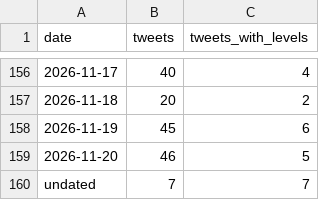
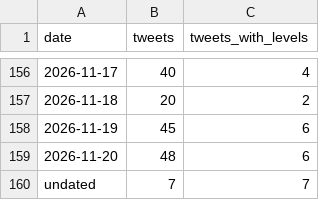
Before and after one commit to kfccolonel1/LVLS, a CSV file: archive/tweets/INDEX.csv, drawn as a sheet; only a part is shown, gaps mark what is left out.

```diff
--- a/archive/tweets/INDEX.csv
+++ b/archive/tweets/INDEX.csv
@@ -158,3 +158,3 @@ date,tweets,tweets_with_levels
 2026-11-19,45,6
-2026-11-20,46,5
+2026-11-20,48,6
 undated,7,7
```
Also changed, not shown: archive/tweets/new-levels.csv, 1 other file.
